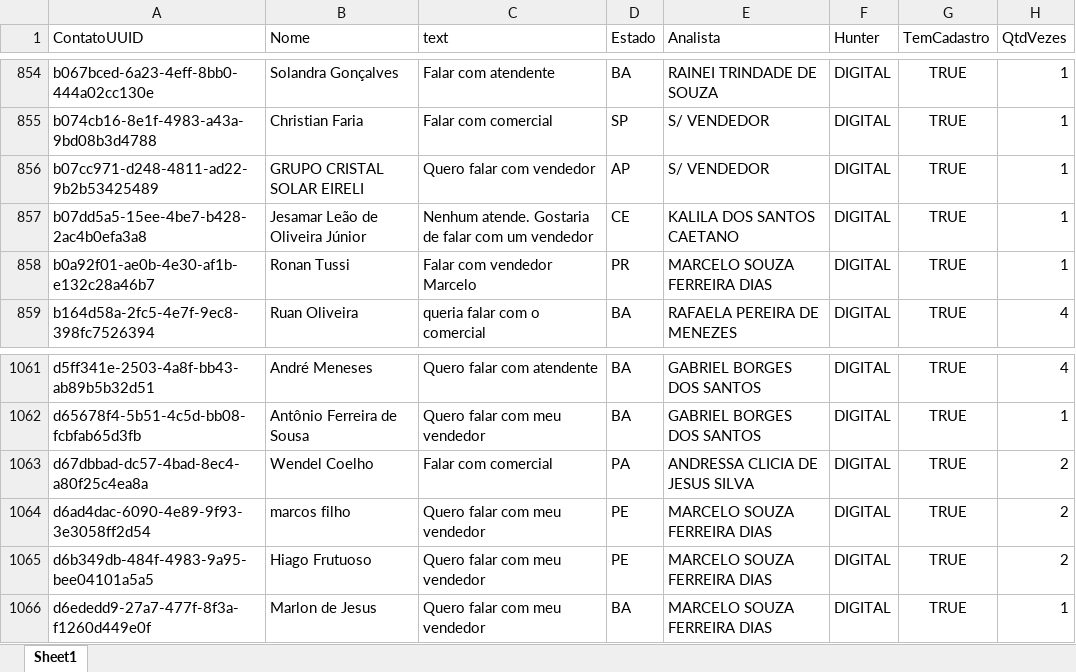
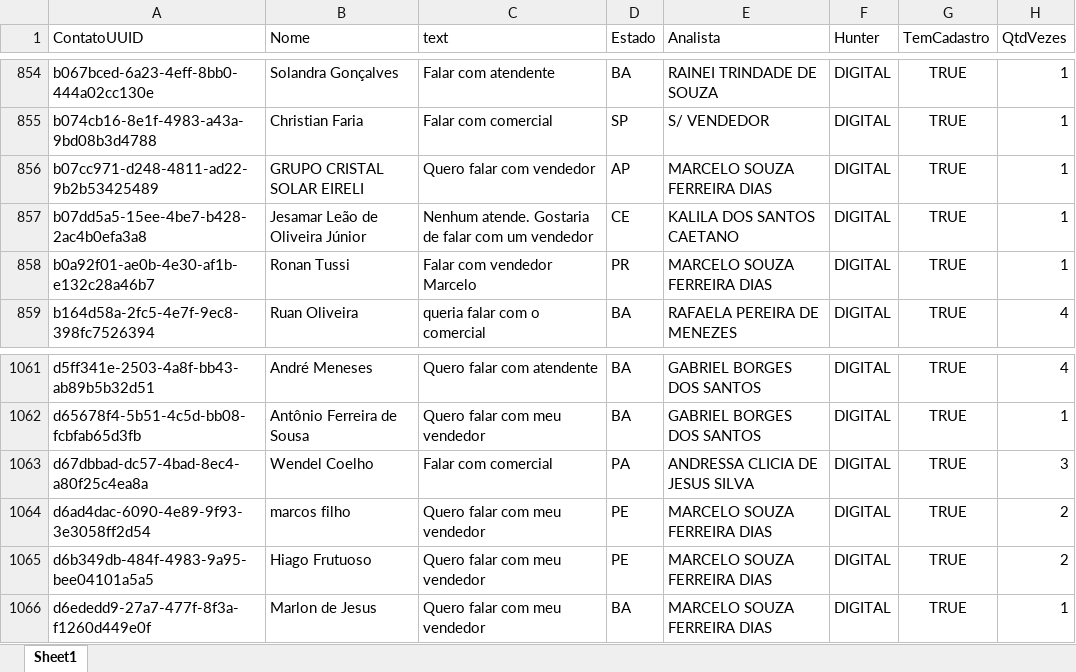
Before and after one commit to Marketing-Amara/weni-relatorio, an Excel workbook: output/relatorio.xlsx, sheet Sheet1, drawn as a sheet; only a part is shown, gaps mark what is left out; values as stored, in another font and other column widths than the file's, no borders; the diff covers the shown part only; the diff names each change by its address in the sheet, - before the commit and + after, or states it on an @@ line.

```diff
--- a/output/relatorio.xlsx (sheet Sheet1)
+++ b/output/relatorio.xlsx (sheet Sheet1)
-E856 (Analista): S/ VENDEDOR
+E856 (Analista): MARCELO SOUZA FERREIRA DIAS
-H1063 (QtdVezes): 2
+H1063 (QtdVezes): 3
```
Also changed, not shown: 5 edited cells elsewhere in this sheet.
